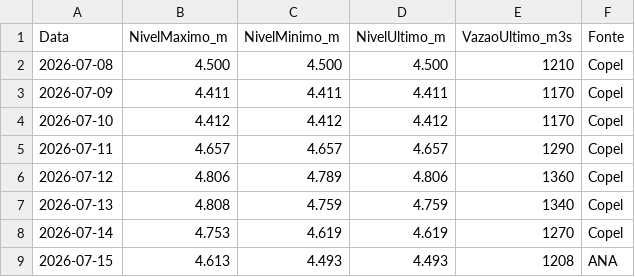
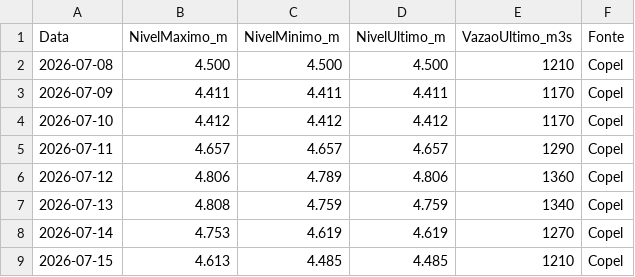
Before and after one commit to thiagoiwanko/rioiguacu, a CSV file: historico_diario.csv, drawn as a sheet.

```diff
--- a/historico_diario.csv
+++ b/historico_diario.csv
@@ -8,2 +8,2 @@ Data;NivelMaximo_m;NivelMinimo_m;NivelUltimo_m;VazaoUltimo_m3s;Fonte
 2026-07-14;4.753;4.619;4.619;1270;Copel
-2026-07-15;4.613;4.493;4.493;1208;ANA
+2026-07-15;4.613;4.485;4.485;1210;Copel
```
Also changed, not shown: 2 other files.
